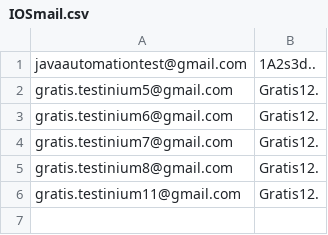
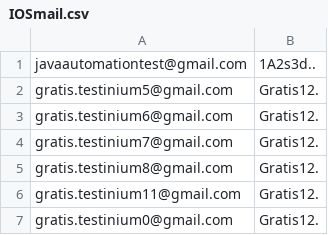
Before and after one commit to TestiniumQA/FurkanGratisTest, a CSV file: data/IOSmail.csv, drawn as a sheet; the diff names each change by its address in the sheet, - before the commit and + after, or states it on an @@ line.

```diff
--- a/data/IOSmail.csv
+++ b/data/IOSmail.csv
+row 7: gratis.testinium0@gmail.com | Gratis12.
```
Also changed, not shown: 8 other files.
